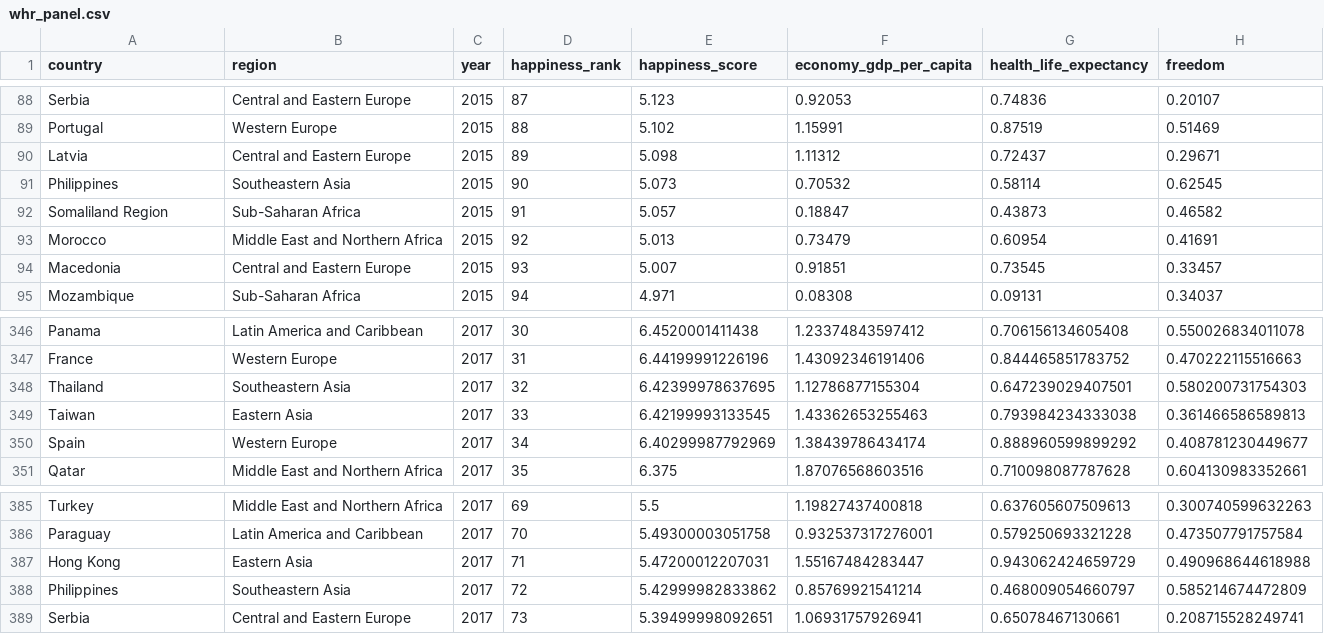
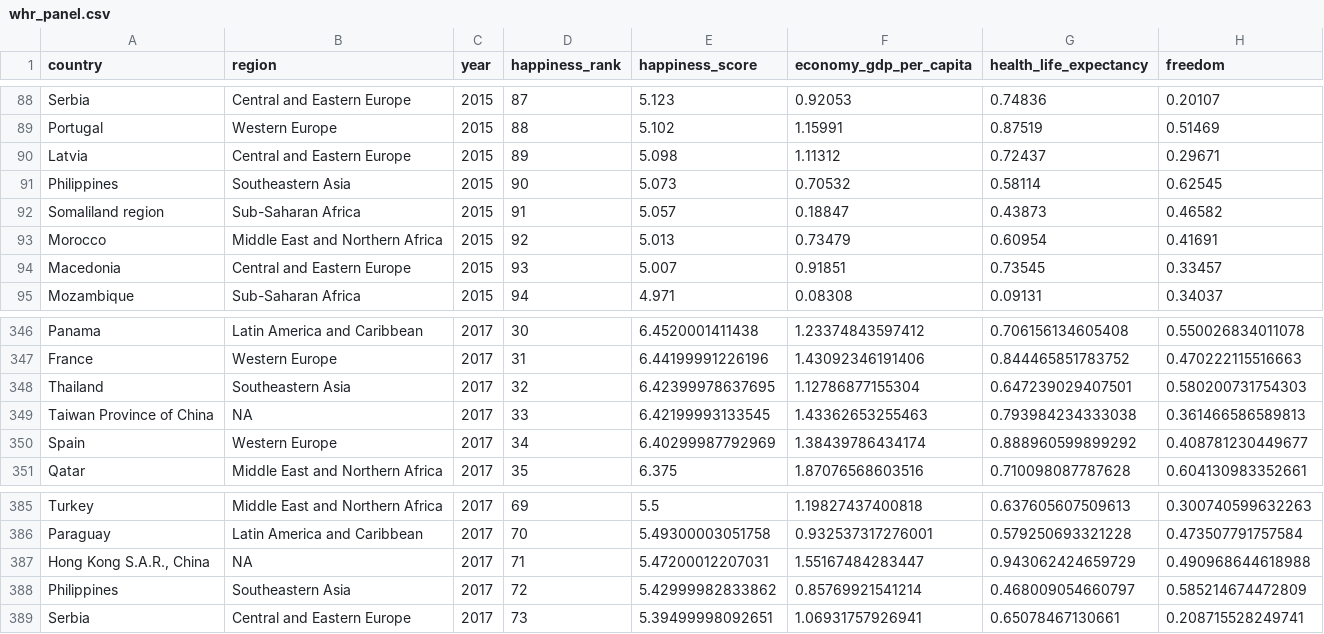
Before and after one commit to worldbank/dime-r-training, a CSV file: DataWork/DataSets/Final/whr_panel.csv, drawn as a sheet; only a part is shown, gaps mark what is left out.

```diff
--- a/DataWork/DataSets/Final/whr_panel.csv
+++ b/DataWork/DataSets/Final/whr_panel.csv
@@ -91,3 +91,3 @@
 "Philippines","Southeastern Asia",2015,90,5.073,0.70532,0.58114,0.62545
-"Somaliland Region","Sub-Saharan Africa",2015,91,5.057,0.18847,0.43873,0.46582
+"Somaliland region","Sub-Saharan Africa",2015,91,5.057,0.18847,0.43873,0.46582
 "Morocco","Middle East and Northern Africa",2015,92,5.013,0.73479,0.60954,0.41691
@@ -348,3 +348,3 @@
 "Thailand","Southeastern Asia",2017,32,6.42399978637695,1.12786877155304,0.647239029407501,0.580200731754303
-"Taiwan","Eastern Asia",2017,33,6.42199993133545,1.43362653255463,0.793984234333038,0.361466586589813
+"Taiwan Province of China",NA,2017,33,6.42199993133545,1.43362653255463,0.793984234333038,0.361466586589813
 "Spain","Western Europe",2017,34,6.40299987792969,1.38439786434174,0.888960599899292,0.408781230449677
@@ -386,3 +386,3 @@
 "Paraguay","Latin America and Caribbean",2017,70,5.49300003051758,0.932537317276001,0.579250693321228,0.473507791757584
-"Hong Kong","Eastern Asia",2017,71,5.47200012207031,1.55167484283447,0.943062424659729,0.490968644618988
+"Hong Kong S.A.R., China",NA,2017,71,5.47200012207031,1.55167484283447,0.943062424659729,0.490968644618988
 "Philippines","Southeastern Asia",2017,72,5.42999982833862,0.85769921541214,0.468009054660797,0.585214674472809
```
Also changed, not shown: 4 other files.
